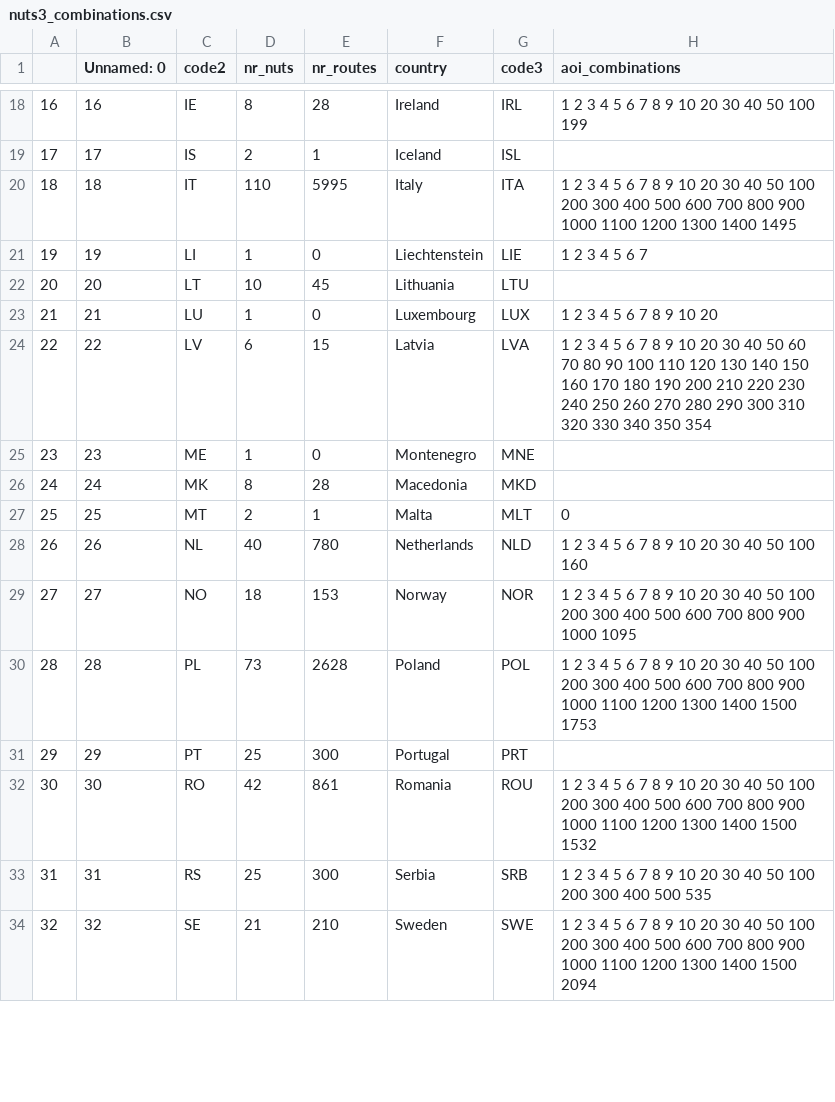
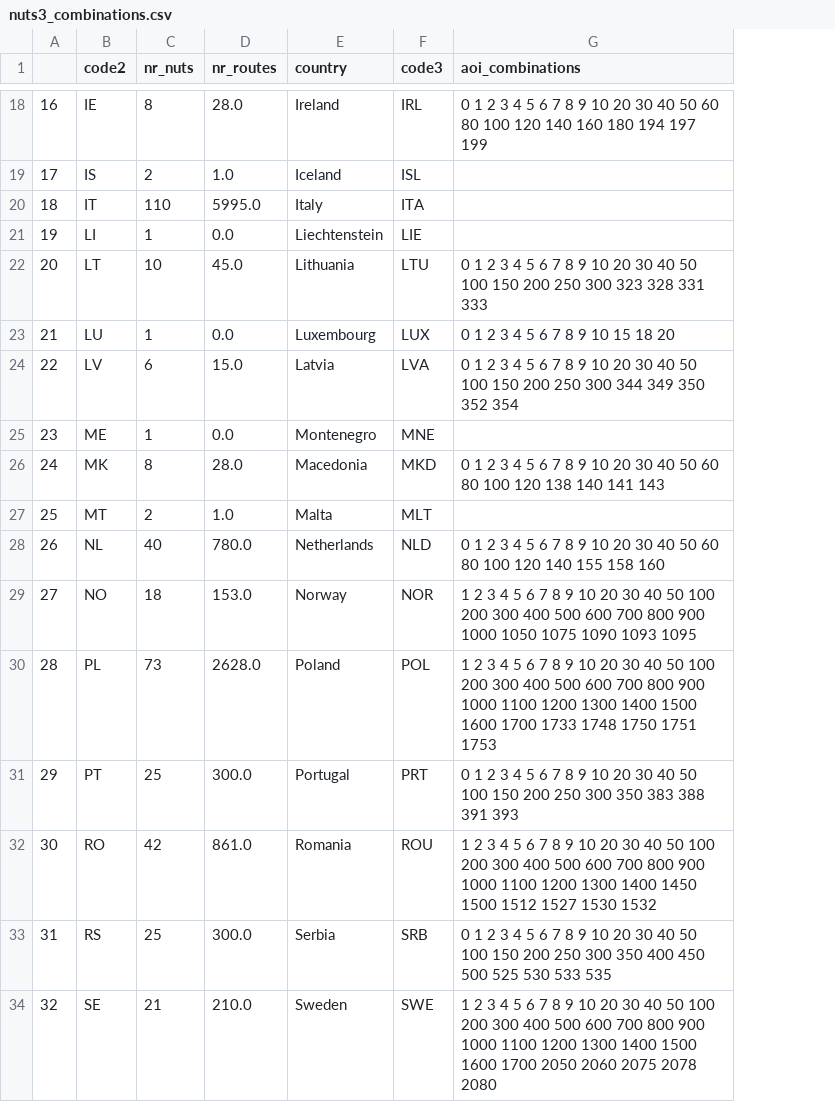
Before and after one commit to keesvanginkel/europe_flood_road_disruption, a CSV file: data/nuts3_combinations.csv, drawn as a sheet; only a part is shown, gaps mark what is left out; removed rows and columns are numbered as before the commit, all else as after; the diff covers the shown part only; the diff names each change by its address in the sheet, - before the commit and + after, or states it on an @@ line.

```diff
--- a/data/nuts3_combinations.csv
+++ b/data/nuts3_combinations.csv
-column B (Unnamed: 0), rows 18-34: 16 | 17 | 18 | 19 | 20 | 21 | 22 | 23 | 24 | 25 | 26 | 27 | 28 | 29 | 30 | 31 | 32
-D18 (nr_routes): 28
+D18 (nr_routes): 28.0
-G18 (aoi_combinations): 1 2 3 4 5 6 7 8 9 10 20 30 40 50 100 199
+G18 (aoi_combinations): 0 1 2 3 4 5 6 7 8 9 10 20 30 40 50 60 80 100 120 140 160 180 194 197 199
-D19 (nr_routes): 1
+D19 (nr_routes): 1.0
-D20 (nr_routes): 5995
+D20 (nr_routes): 5995.0
-G20 (aoi_combinations): 1 2 3 4 5 6 7 8 9 10 20 30 40 50 100 200 300 400 500 600 700 800 900 1000 1100 1200 1300 1400 1495
+G20 (aoi_combinations): (empty)
-D21 (nr_routes): 0
+D21 (nr_routes): 0.0
-G21 (aoi_combinations): 1 2 3 4 5 6 7
+G21 (aoi_combinations): (empty)
-D22 (nr_routes): 45
+D22 (nr_routes): 45.0
-G22 (aoi_combinations): (empty)
+G22 (aoi_combinations): 0 1 2 3 4 5 6 7 8 9 10 20 30 40 50 100 150 200 250 300 323 328 331 333
-D23 (nr_routes): 0
+D23 (nr_routes): 0.0
-G23 (aoi_combinations): 1 2 3 4 5 6 7 8 9 10 20
+G23 (aoi_combinations): 0 1 2 3 4 5 6 7 8 9 10 15 18 20
-D24 (nr_routes): 15
+D24 (nr_routes): 15.0
-G24 (aoi_combinations): 1 2 3 4 5 6 7 8 9 10 20 30 40 50 60 70 80 90 100 110 120 130 140 150 160 170 180 190 200 210 220 230 240 250 260 270 280 290 300 310 320 330 340 350 354
+G24 (aoi_combinations): 0 1 2 3 4 5 6 7 8 9 10 20 30 40 50 100 150 200 250 300 344 349 350 352 354
-D25 (nr_routes): 0
+D25 (nr_routes): 0.0
-D26 (nr_routes): 28
+D26 (nr_routes): 28.0
-G26 (aoi_combinations): (empty)
+G26 (aoi_combinations): 0 1 2 3 4 5 6 7 8 9 10 20 30 40 50 60 80 100 120 138 140 141 143
-D27 (nr_routes): 1
+D27 (nr_routes): 1.0
-G27 (aoi_combinations): 0
+G27 (aoi_combinations): (empty)
-D28 (nr_routes): 780
+D28 (nr_routes): 780.0
-G28 (aoi_combinations): 1 2 3 4 5 6 7 8 9 10 20 30 40 50 100 160
+G28 (aoi_combinations): 0 1 2 3 4 5 6 7 8 9 10 20 30 40 50 60 80 100 120 140 155 158 160
-D29 (nr_routes): 153
+D29 (nr_routes): 153.0
-G29 (aoi_combinations): …900 1000 1095
+G29 (aoi_combinations): …900 1000 1050 1075 1090 1093 1095
-D30 (nr_routes): 2628
+D30 (nr_routes): 2628.0
-G30 (aoi_combinations): …1400 1500 1753
+G30 (aoi_combinations): …1400 1500 1600 1700 1733 1748 1750 1751 1753
-D31 (nr_routes): 300
+D31 (nr_routes): 300.0
-G31 (aoi_combinations): (empty)
+G31 (aoi_combinations): 0 1 2 3 4 5 6 7 8 9 10 20 30 40 50 100 150 200 250 300 350 383 388 391 393
-D32 (nr_routes): 861
+D32 (nr_routes): 861.0
-G32 (aoi_combinations): …1300 1400 1500 1532
+G32 (aoi_combinations): …1300 1400 1450 1500 1512 1527 1530 1532
-D33 (nr_routes): 300
+D33 (nr_routes): 300.0
-G33 (aoi_combinations): 1 2 3 4 5 6 7 8 9 10 20 30 40 50 100 200 300 400 500 535
+G33 (aoi_combinations): 0 1 2 3 4 5 6 7 8 9 10 20 30 40 50 100 150 200 250 300 350 400 450 500 525 530 533 535
-D34 (nr_routes): 210
+D34 (nr_routes): 210.0
-G34 (aoi_combinations): …1400 1500 2094
+G34 (aoi_combinations): …1400 1500 1600 1700 2050 2060 2075 2078 2080
```
Also changed, not shown: 40 edited cells elsewhere in this file, data/nuts2_combinations.csv.
